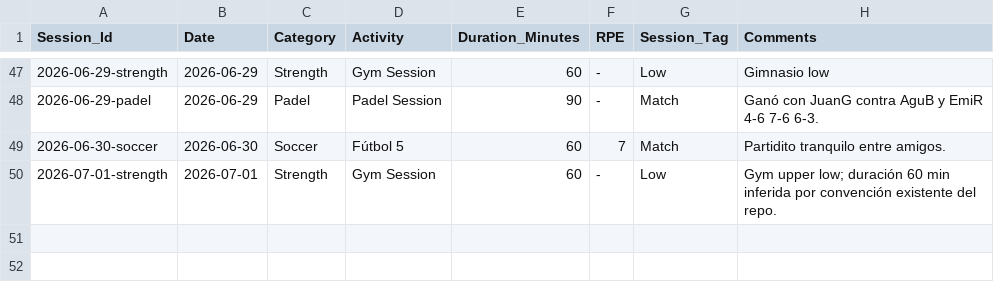
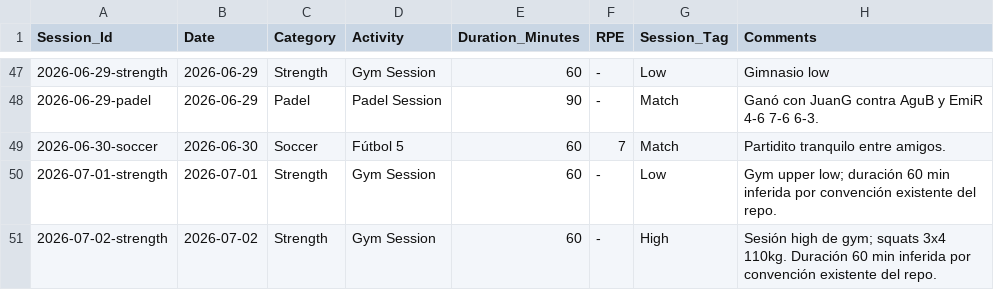
Before and after one commit to gerh1992/health, a CSV file: performance/data/sessions.csv, drawn as a sheet; only a part is shown, gaps mark what is left out; the diff names each change by its address in the sheet, - before the commit and + after, or states it on an @@ line.

Commit message:
Log 2026-07-02 high gym squat session

```diff
--- a/performance/data/sessions.csv
+++ b/performance/data/sessions.csv
+row 51: 2026-07-02-strength | 2026-07-02 | Strength | Gym Session | 60 | - | High | Sesión high de gym; squats 3x4 110kg. Duración 60 min inferida por convención existente del repo.
```
Also changed, not shown: performance/data/fitness_metrics.csv.
